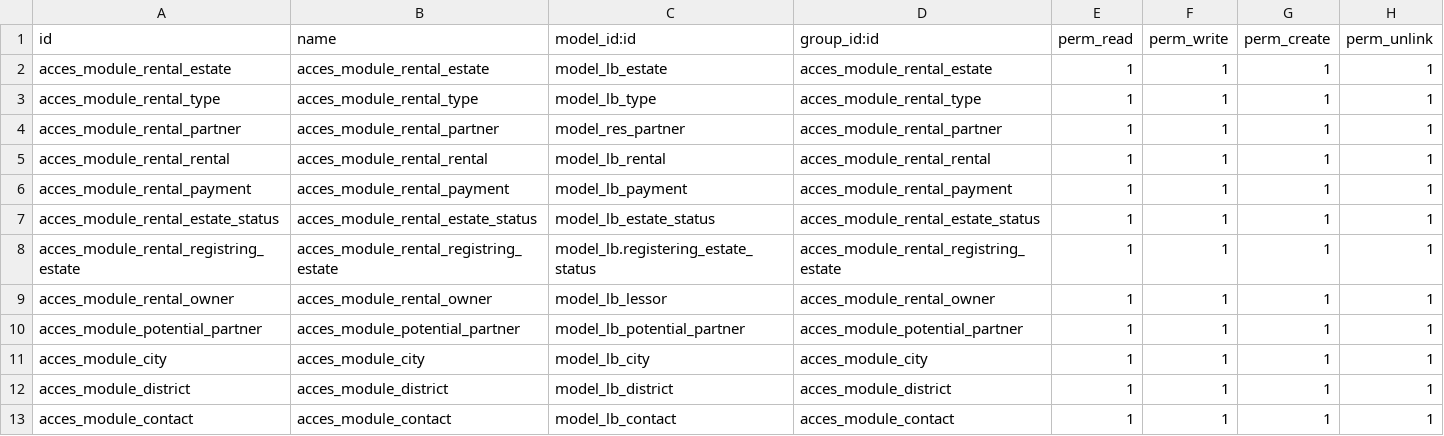
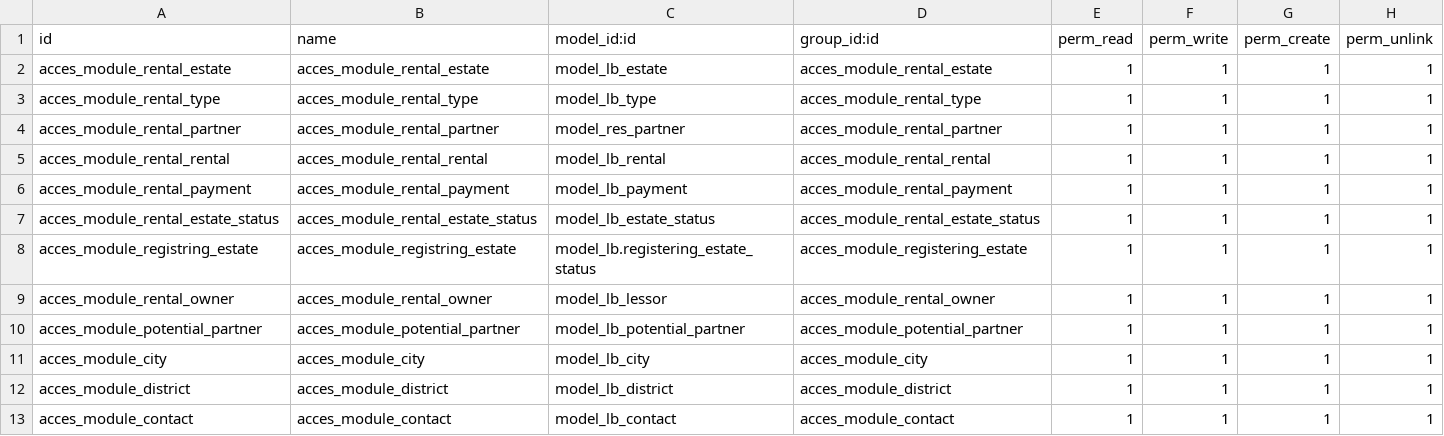
Before and after one commit to marcelsavegnago/zero_rental_estates, a CSV file: zero_rental_estates/security/ir.model.access.csv, drawn as a sheet.

Commit message:
Update ir.model.access.csv

```diff
--- a/zero_rental_estates/security/ir.model.access.csv
+++ b/zero_rental_estates/security/ir.model.access.csv
@@ -7,3 +7,3 @@ acces_module_rental_payment,acces_module_rental_payment,model_lb_payment,acces_m
 acces_module_rental_estate_status,acces_module_rental_estate_status,model_lb_estate_status,acces_module_rental_estate_status,1,1,1,1
-acces_module_rental_registring_estate,acces_module_rental_registring_estate,model_lb.registering_estate_status,acces_module_rental_registring_estate,1,1,1,1
+acces_module_registring_estate,acces_module_registring_estate,model_lb.registering_estate_status,acces_module_registering_estate,1,1,1,1
 acces_module_rental_owner,acces_module_rental_owner,model_lb_lessor,acces_module_rental_owner,1,1,1,1
```
